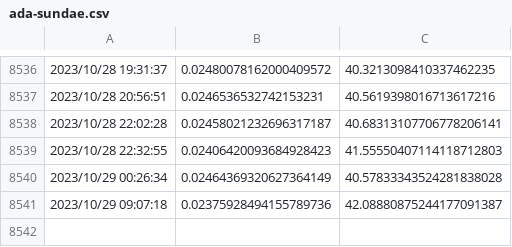
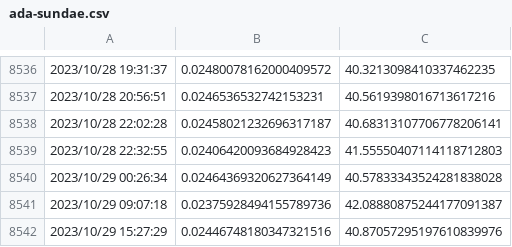
Before and after one commit to Barbedouce7/cardano-datasets, a CSV file: ada-sundae.csv, drawn as a sheet; only a part is shown, gaps mark what is left out; the diff names each change by its address in the sheet, - before the commit and + after, or states it on an @@ line.

```diff
--- a/ada-sundae.csv
+++ b/ada-sundae.csv
+row 8542: 2023/10/29 15:27:29 | 0.02446748180347321516 | 40.87057295197610839976
```
Also changed, not shown: ada-c3.csv, 4 other files.
